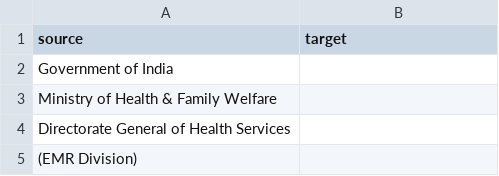
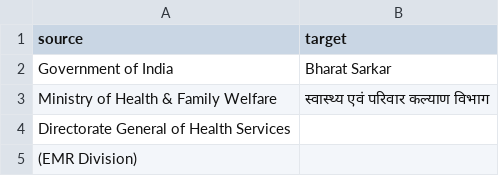
Before and after one commit to CivicDataLab/covid19-resources, a CSV file: WHO/home_quarantine_guidelines/translations/hi.csv, drawn as a sheet; only a part is shown.

Commit message:
Translated using Weblate (Hindi)
Currently translated at 4.8% (2 of 41 strings)

Translation: WHO/home quarantine guidelines
Translate-URL: http://127.0.0.1:8010/projects/who/home-quarantine-guidelines/hi/

```diff
--- a/WHO/home_quarantine_guidelines/translations/hi.csv
+++ b/WHO/home_quarantine_guidelines/translations/hi.csv
@@ -1,4 +1,4 @@
 "source","target"
-"Government of India",""
-"Ministry of Health & Family Welfare",""
+"Government of India","Bharat Sarkar"
+"Ministry of Health & Family Welfare","स्वास्थ्य एवं परिवार कल्याण विभाग"
 "Directorate General of Health Services",""
```
